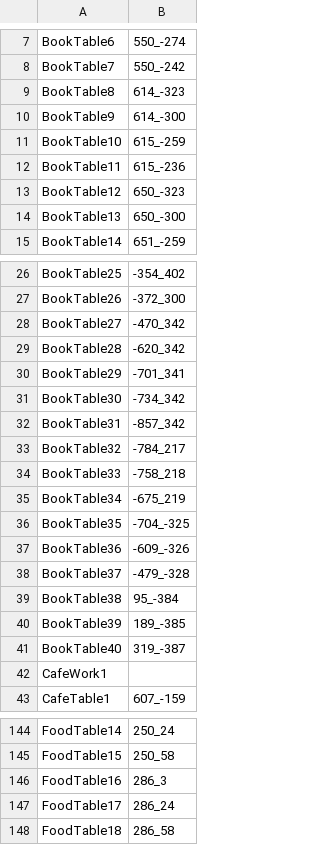
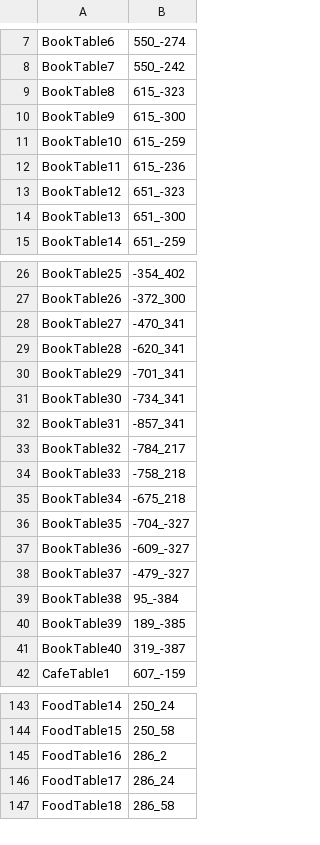
Before and after one commit to LyonIsland/NiceTown, a CSV file: NiceTown_client/Assets/Data/【策划表】Environment - Place.csv, drawn as a sheet; only a part is shown, gaps mark what is left out; the diff covers the shown part only.

```diff
--- a/NiceTown_client/Assets/Data/【策划表】Environment - Place.csv
+++ b/NiceTown_client/Assets/Data/【策划表】Environment - Place.csv
@@ -8,8 +8,8 @@ BookTable6,550_-274
 BookTable7,550_-242
-BookTable8,614_-323
-BookTable9,614_-300
+BookTable8,615_-323
+BookTable9,615_-300
 BookTable10,615_-259
 BookTable11,615_-236
-BookTable12,650_-323
-BookTable13,650_-300
+BookTable12,651_-323
+BookTable13,651_-300
 BookTable14,651_-259
@@ -27,13 +27,13 @@ BookTable25,-354_402
 BookTable26,-372_300
-BookTable27,-470_342
-BookTable28,-620_342
+BookTable27,-470_341
+BookTable28,-620_341
 BookTable29,-701_341
-BookTable30,-734_342
-BookTable31,-857_342
+BookTable30,-734_341
+BookTable31,-857_341
 BookTable32,-784_217
 BookTable33,-758_218
-BookTable34,-675_219
-BookTable35,-704_-325
-BookTable36,-609_-326
-BookTable37,-479_-328
+BookTable34,-675_218
+BookTable35,-704_-327
+BookTable36,-609_-327
+BookTable37,-479_-327
 BookTable38,95_-384
@@ -41,3 +41,2 @@ BookTable39,189_-385
 BookTable40,319_-387
-CafeWork1,
 CafeTable1,607_-159
@@ -145,3 +144,3 @@ FoodTable14,250_24
 FoodTable15,250_58
-FoodTable16,286_3
+FoodTable16,286_2
 FoodTable17,286_24
```
Also changed, not shown: 36 edited cells elsewhere in this file, 3 other files.
